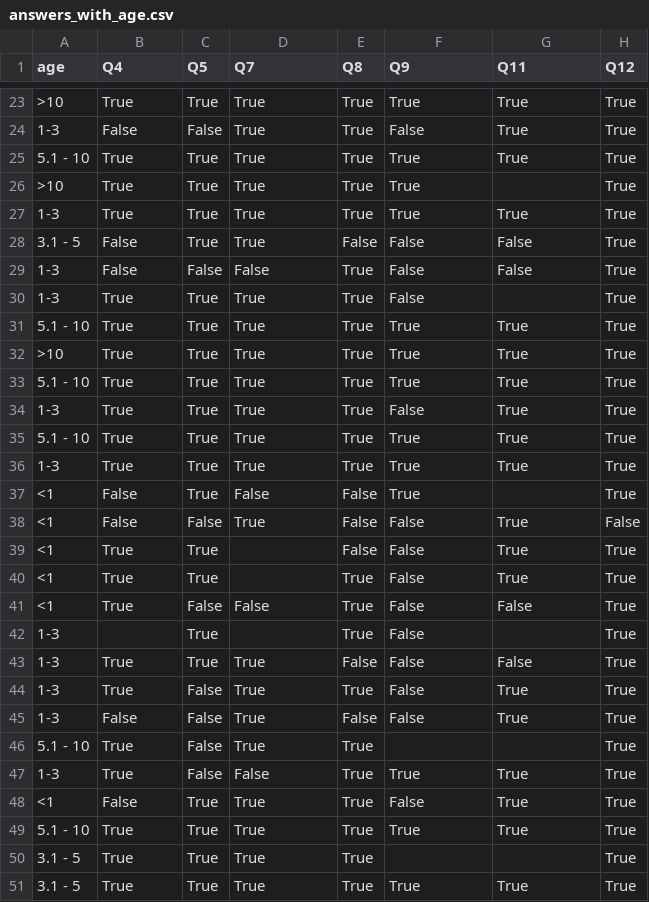
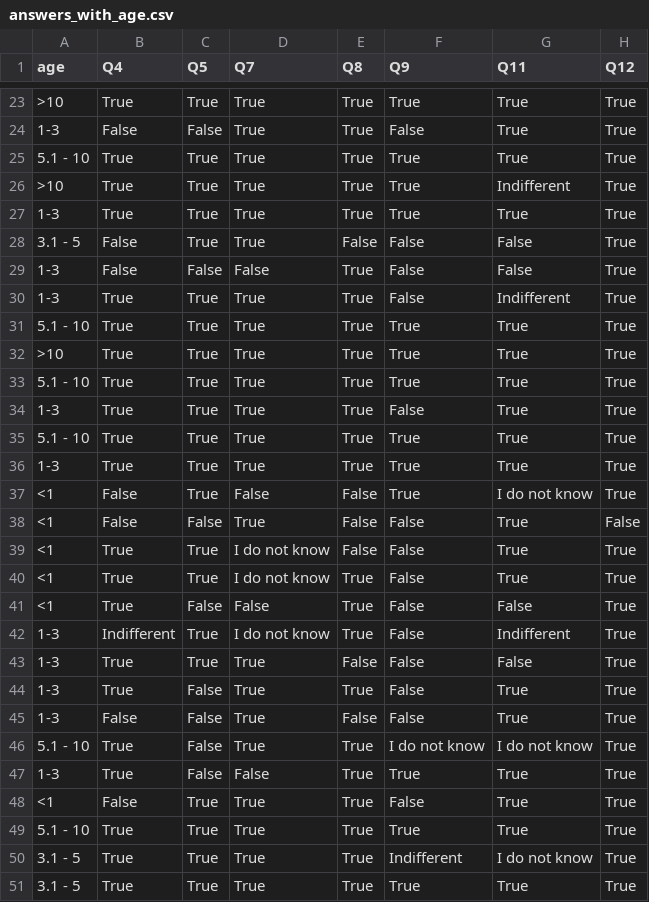
Before and after one commit to NaelsonDouglas/GithubPythonCodeSmellCrawler, a CSV file: survey/answers_with_age.csv, drawn as a sheet; only a part is shown, gaps mark what is left out; the diff covers the shown part only.

Commit message:
added one more csv

```diff
--- a/survey/answers_with_age.csv
+++ b/survey/answers_with_age.csv
@@ -25,3 +25,3 @@ age,Q4,Q5,Q7,Q8,Q9,Q11,Q12
 5.1 - 10,True,True,True,True,True,True,True
->10,True,True,True,True,True,,True
+>10,True,True,True,True,True,Indifferent,True
 1-3,True,True,True,True,True,True,True
@@ -29,3 +29,3 @@ age,Q4,Q5,Q7,Q8,Q9,Q11,Q12
 1-3,False,False,False,True,False,False,True
-1-3,True,True,True,True,False,,True
+1-3,True,True,True,True,False,Indifferent,True
 5.1 - 10,True,True,True,True,True,True,True
@@ -36,8 +36,8 @@ age,Q4,Q5,Q7,Q8,Q9,Q11,Q12
 1-3,True,True,True,True,True,True,True
-<1,False,True,False,False,True,,True
+<1,False,True,False,False,True,I do not know,True
 <1,False,False,True,False,False,True,False
-<1,True,True,,False,False,True,True
-<1,True,True,,True,False,True,True
+<1,True,True,I do not know,False,False,True,True
+<1,True,True,I do not know,True,False,True,True
 <1,True,False,False,True,False,False,True
-1-3,,True,,True,False,,True
+1-3,Indifferent,True,I do not know,True,False,Indifferent,True
 1-3,True,True,True,False,False,False,True
@@ -45,3 +45,3 @@ age,Q4,Q5,Q7,Q8,Q9,Q11,Q12
 1-3,False,False,True,False,False,True,True
-5.1 - 10,True,False,True,True,,,True
+5.1 - 10,True,False,True,True,I do not know,I do not know,True
 1-3,True,False,False,True,True,True,True
@@ -49,3 +49,3 @@ age,Q4,Q5,Q7,Q8,Q9,Q11,Q12
 5.1 - 10,True,True,True,True,True,True,True
-3.1 - 5,True,True,True,True,,,True
+3.1 - 5,True,True,True,True,Indifferent,I do not know,True
 3.1 - 5,True,True,True,True,True,True,True
```
Also changed, not shown: 7 edited cells elsewhere in this file.
